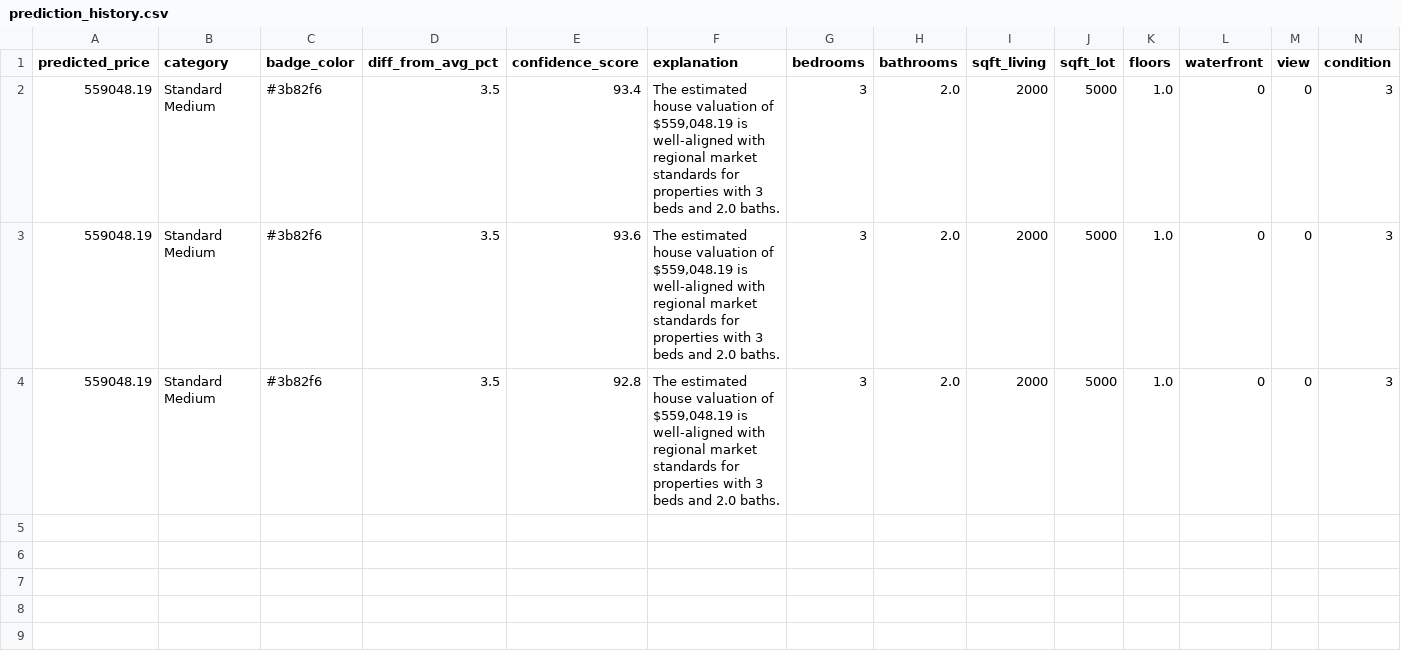
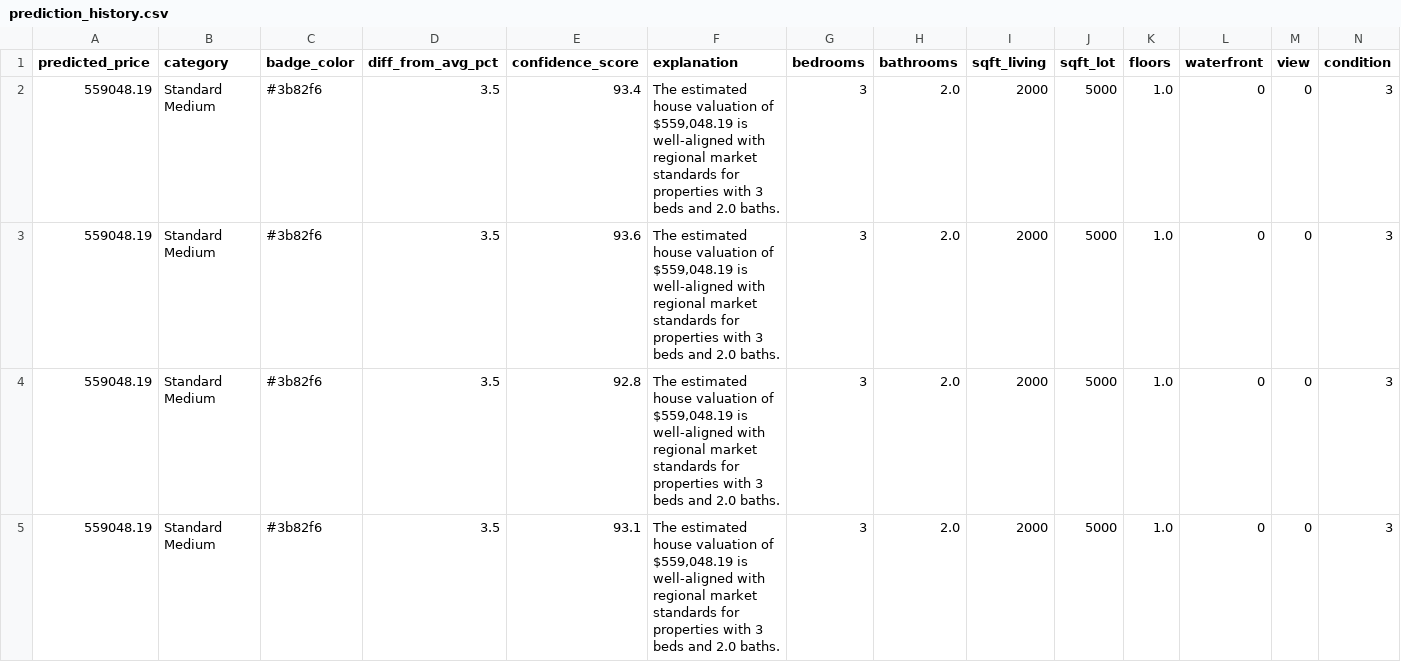
Before and after one commit to Loki-power/real-estate-ai, a CSV file: reports/exports/prediction_history.csv, drawn as a sheet; only a part is shown; rows hold the shown columns only; the diff names each change by its address in the sheet, - before the commit and + after, or states it on an @@ line.

```diff
--- a/reports/exports/prediction_history.csv
+++ b/reports/exports/prediction_history.csv
+row 5: 559048.19 | Standard Medium | #3b82f6 | 3.5 | 93.1 | The estimated house valuation of $559,048.19 is well-aligned with regional market standards for properties with 3 beds and 2.0 baths. | 3 | 2.0 | 2000 | 5000 | 1.0 | 0 | 0 | 3
```
Also changed, not shown: 3 other files.
